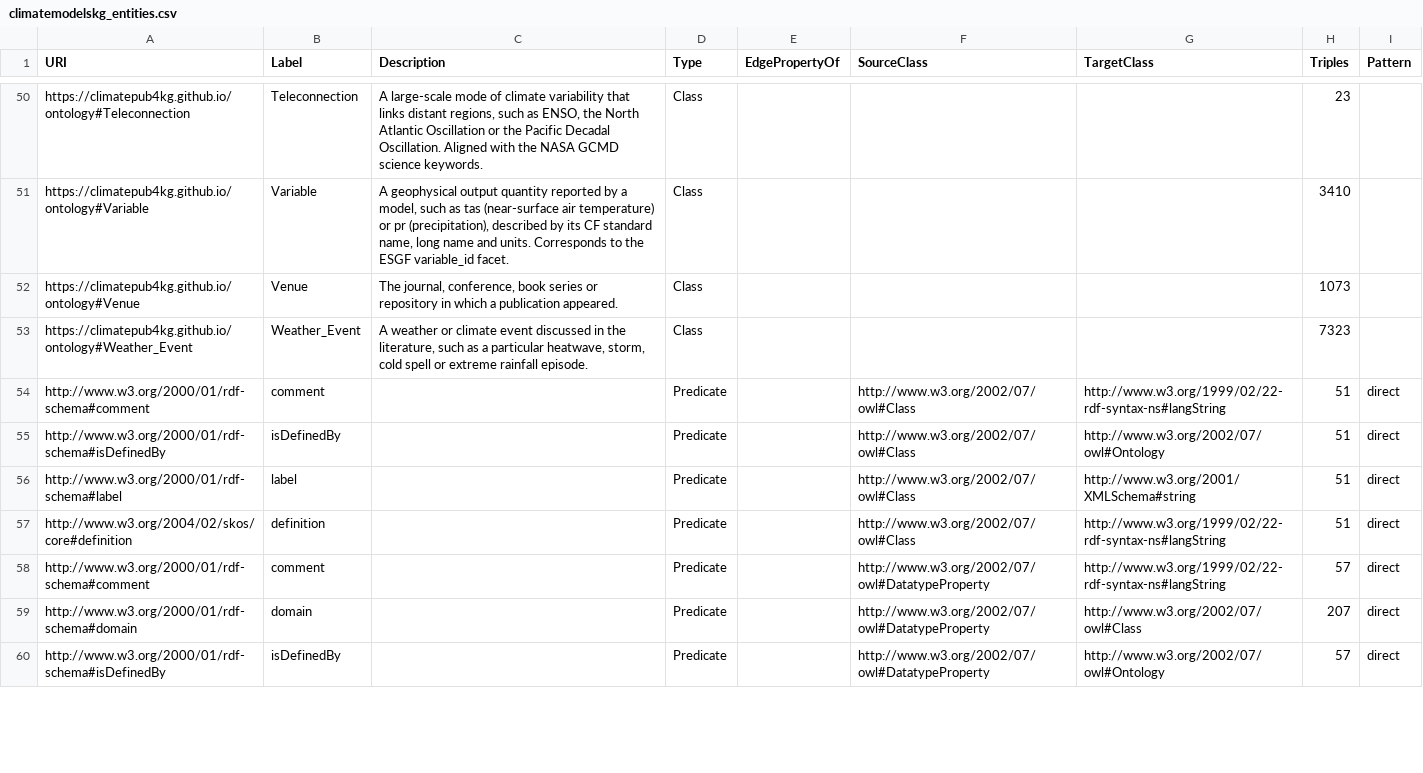
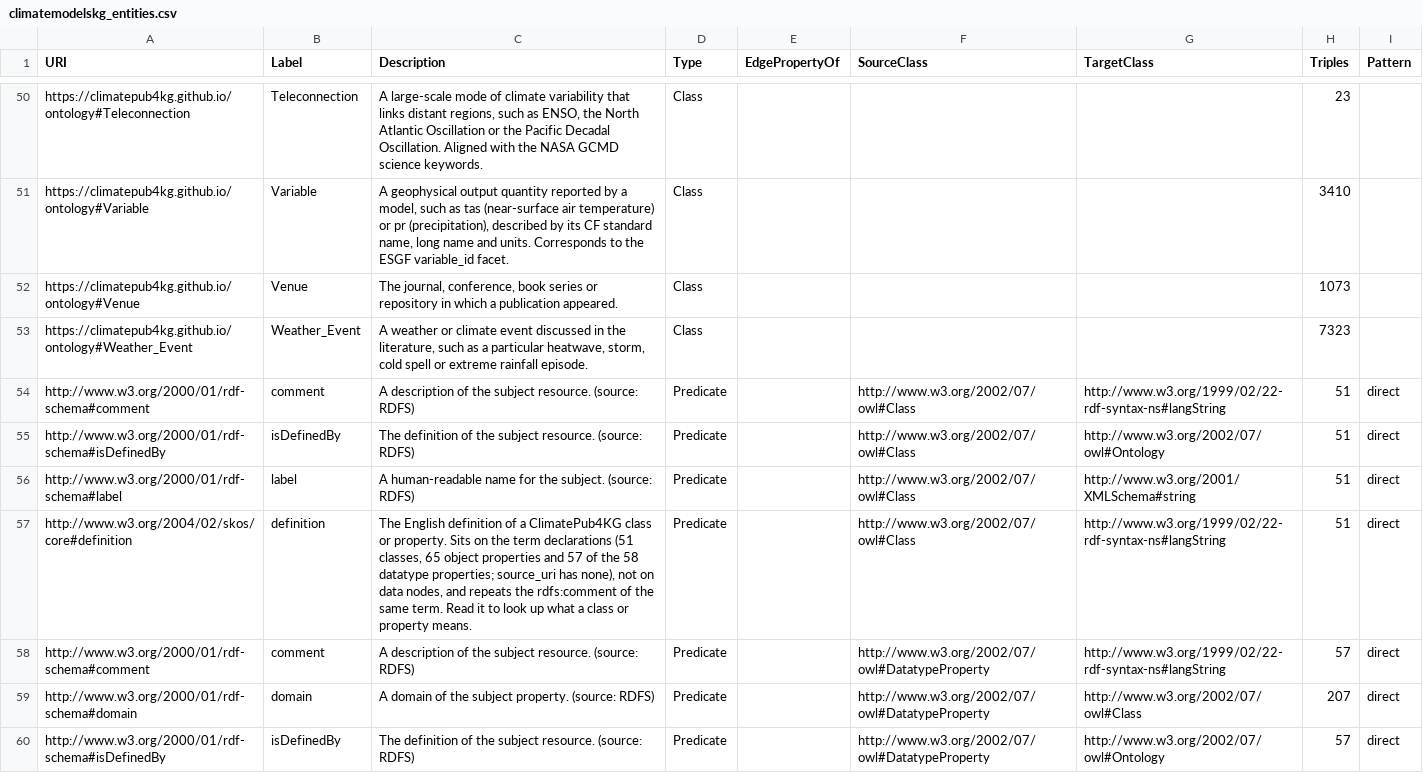
Before and after one commit to YaphetKG/mcp-okn, a CSV file: metadata/void_entities/climatemodelskg_entities.csv, drawn as a sheet; only a part is shown, gaps mark what is left out; the diff covers the shown part only.

```diff
--- a/metadata/void_entities/climatemodelskg_entities.csv
+++ b/metadata/void_entities/climatemodelskg_entities.csv
@@ -53,8 +53,8 @@ https://climatepub4kg.github.io/ontology#Venue,Venue,"The journal, conference, b
 https://climatepub4kg.github.io/ontology#Weather_Event,Weather_Event,"A weather or climate event discussed in the literature, such as a particular heatwave, storm, cold spell or extreme rainfall episode.",Class,,,,7323,
-http://www.w3.org/2000/01/rdf-schema#comment,comment,,Predicate,,http://www.w3.org/2002/07/owl#Class,http://www.w3.org/1999/02/22-rdf-syntax-ns#langString,51,direct
-http://www.w3.org/2000/01/rdf-schema#isDefinedBy,isDefinedBy,,Predicate,,http://www.w3.org/2002/07/owl#Class,http://www.w3.org/2002/07/owl#Ontology,51,direct
-http://www.w3.org/2000/01/rdf-schema#label,label,,Predicate,,http://www.w3.org/2002/07/owl#Class,http://www.w3.org/2001/XMLSchema#string,51,direct
-http://www.w3.org/2004/02/skos/core#definition,definition,,Predicate,,http://www.w3.org/2002/07/owl#Class,http://www.w3.org/1999/02/22-rdf-syntax-ns#langString,51,direct
-http://www.w3.org/2000/01/rdf-schema#comment,comment,,Predicate,,http://www.w3.org/2002/07/owl#DatatypeProperty,http://www.w3.org/1999/02/22-rdf-syntax-ns#langString,57,direct
-http://www.w3.org/2000/01/rdf-schema#domain,domain,,Predicate,,http://www.w3.org/2002/07/owl#DatatypeProperty,http://www.w3.org/2002/07/owl#Class,207,direct
-http://www.w3.org/2000/01/rdf-schema#isDefinedBy,isDefinedBy,,Predicate,,http://www.w3.org/2002/07/owl#DatatypeProperty,http://www.w3.org/2002/07/owl#Ontology,57,direct
+http://www.w3.org/2000/01/rdf-schema#comment,comment,A description of the subject resource. (source: RDFS),Predicate,,http://www.w3.org/2002/07/owl#Class,http://www.w3.org/1999/02/22-rdf-syntax-ns#langString,51,direct
+http://www.w3.org/2000/01/rdf-schema#isDefinedBy,isDefinedBy,The definition of the subject resource. (source: RDFS),Predicate,,http://www.w3.org/2002/07/owl#Class,http://www.w3.org/2002/07/owl#Ontology,51,direct
+http://www.w3.org/2000/01/rdf-schema#label,label,A human-readable name for the subject. (source: RDFS),Predicate,,http://www.w3.org/2002/07/owl#Class,http://www.w3.org/2001/XMLSchema#string,51,direct
+http://www.w3.org/2004/02/skos/core#definition,definition,"The English definition of a ClimatePub4KG class or property. Sits on the term declarations (51 classes, 65 object properties and 57 of the 58 datatype properties; source_uri has none), not on data nodes, and repeats the rdfs:comment of the same term. Read it to look up what a class or property means.",Predicate,,http://www.w3.org/2002/07/owl#Class,http://www.w3.org/1999/02/22-rdf-syntax-ns#langString,51,direct
+http://www.w3.org/2000/01/rdf-schema#comment,comment,A description of the subject resource. (source: RDFS),Predicate,,http://www.w3.org/2002/07/owl#DatatypeProperty,http://www.w3.org/1999/02/22-rdf-syntax-ns#langString,57,direct
+http://www.w3.org/2000/01/rdf-schema#domain,domain,A domain of the subject property. (source: RDFS),Predicate,,http://www.w3.org/2002/07/owl#DatatypeProperty,http://www.w3.org/2002/07/owl#Class,207,direct
+http://www.w3.org/2000/01/rdf-schema#isDefinedBy,isDefinedBy,The definition of the subject resource. (source: RDFS),Predicate,,http://www.w3.org/2002/07/owl#DatatypeProperty,http://www.w3.org/2002/07/owl#Ontology,57,direct
```
Also changed, not shown: 34 edited cells elsewhere in this file, metadata/void_entities/digcfdekg_entities.csv, metadata/void_entities/dreamkg_entities.csv, 52 other files.
